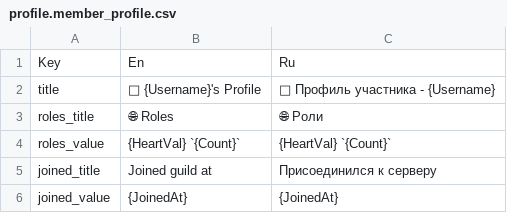
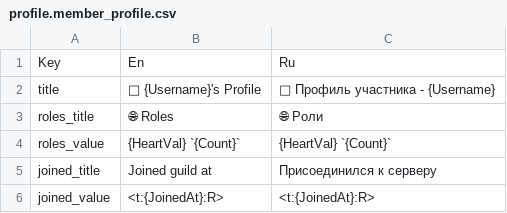
Before and after one commit to Satan1c/Ciri, a CSV file: Ciri/bin/Localizations/csv/profile/profile.member_profile.csv, drawn as a sheet.

```diff
--- a/Ciri/bin/Localizations/csv/profile/profile.member_profile.csv
+++ b/Ciri/bin/Localizations/csv/profile/profile.member_profile.csv
@@ -5,2 +5,2 @@ roles_value,{HeartVal} `{Count}`,{HeartVal} `{Count}`
 joined_title,Joined guild at,Присоединился к серверу
-joined_value,{JoinedAt},{JoinedAt}
+joined_value,<t:{JoinedAt}:R>,<t:{JoinedAt}:R>
```
Also changed, not shown: 1 other file.
